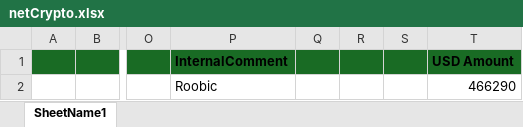
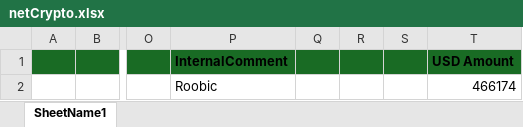
Before and after one commit to heroesrace/attraction, an Excel workbook: netCrypto.xlsx, sheet SheetName1, drawn as a sheet; only a part is shown, gaps mark what is left out; values as stored, in another font and other column widths than the file's, no borders; the diff names each change by its address in the sheet, - before the commit and + after, or states it on an @@ line.

Commit message:
Add files via upload

```diff
--- a/netCrypto.xlsx (sheet SheetName1)
+++ b/netCrypto.xlsx (sheet SheetName1)
-T2 (USD Amount): 466290
+T2 (USD Amount): 466174
```
